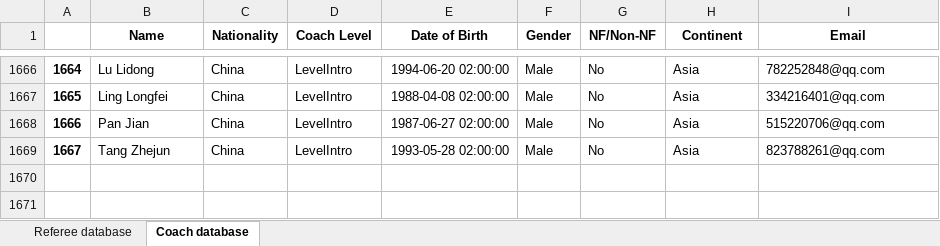
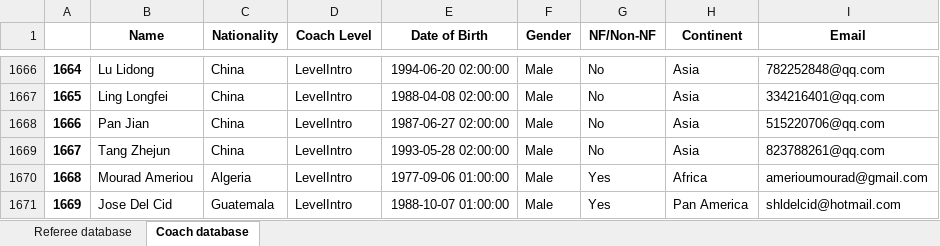
Before and after one commit to basketking/FITEQ-Education-Database, an Excel workbook: Education database.xlsx, sheet Coach database, drawn as a sheet; only a part is shown, gaps mark what is left out; values as stored, in another font and other column widths than the file's, no borders; the diff names each change by its address in the sheet, - before the commit and + after, or states it on an @@ line.

```diff
--- a/Education database.xlsx (sheet Coach database)
+++ b/Education database.xlsx (sheet Coach database)
+row 1670: 1668 | Mourad Ameriou | Algeria | LevelIntro | 1977-09-06 01:00:00 | Male | Yes | Africa | amerioumourad@gmail.com
+row 1671: 1669 | Jose Del Cid | Guatemala | LevelIntro | 1988-10-07 01:00:00 | Male | Yes | Pan America | shldelcid@hotmail.com
```
Also changed, not shown: sheet Referee database.
